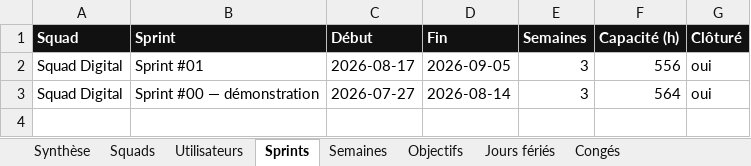
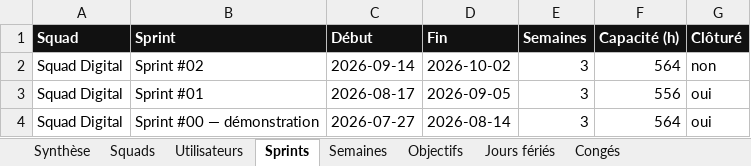
Before and after one commit to efoka24-ops/sprint-tracker, an Excel workbook: bd/sprint-tracker.xlsx, sheet Sprints, drawn as a sheet; values as stored, in another font and other column widths than the file's, no borders; the diff names each change by its address in the sheet, - before the commit and + after, or states it on an @@ line.

Commit message:
bd : création d’un sprint

```diff
--- a/bd/sprint-tracker.xlsx (sheet Sprints)
+++ b/bd/sprint-tracker.xlsx (sheet Sprints)
+row 2: Squad Digital | Sprint #02 | 2026-09-14 | 2026-10-02 | 3 | 564 | non
```
Also changed, not shown: sheet Semaines, sheet Synthèse, sheet Squads, sheet Utilisateurs.
